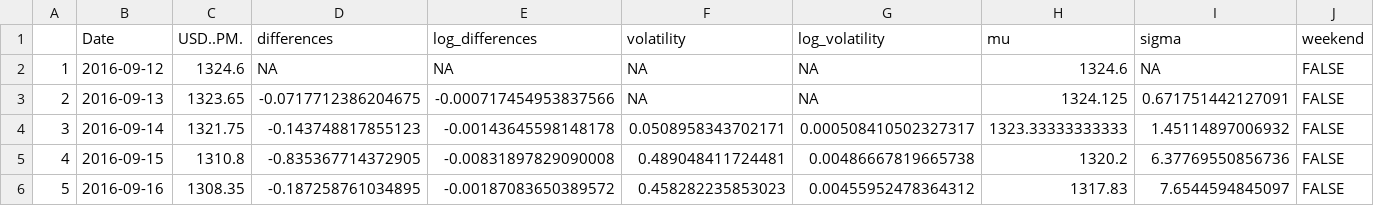
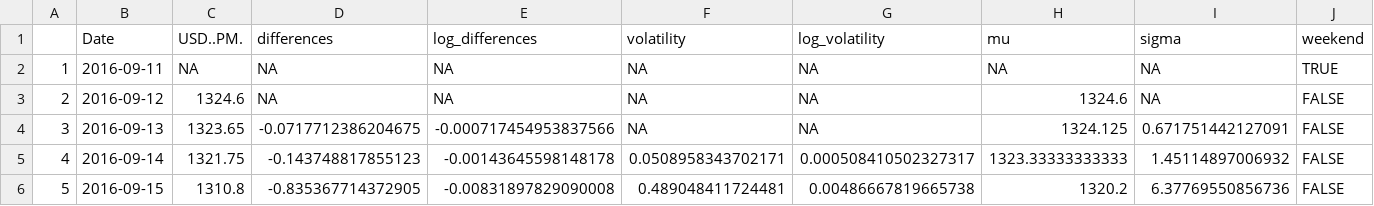
Before and after one commit to Lfickling/MCM-BitcoinGold, a CSV file: data_frames/gold_df.csv, drawn as a sheet; only a part is shown; the shorter side is filled out with more unchanged rows; addresses are those after the commit; rows hold the shown columns only; the diff names each change by its address in the sheet, - before the commit and + after, or states it on an @@ line.

Commit message:
sync start dates on data frames

```diff
--- a/data_frames/gold_df.csv
+++ b/data_frames/gold_df.csv
+row 2: 1 | 2016-09-11 | NA | NA | NA | NA | NA | NA | NA | TRUE
@@ column A renumbered from row 3 down @@
```
Also changed, not shown: 1 other file.
